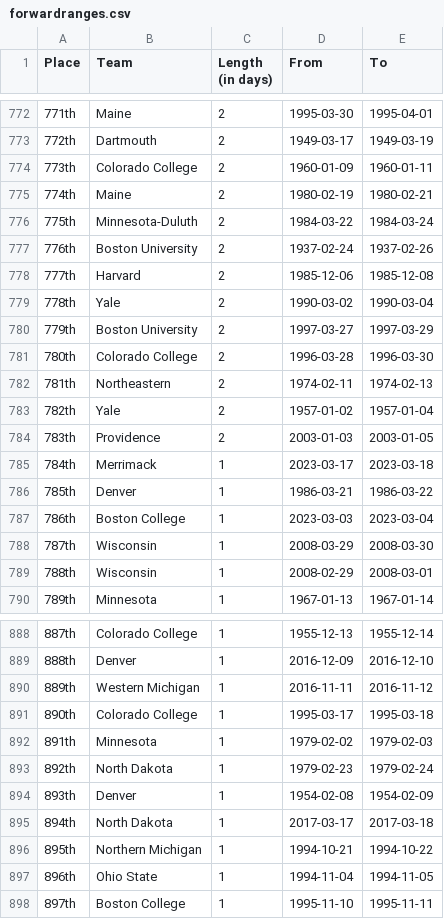
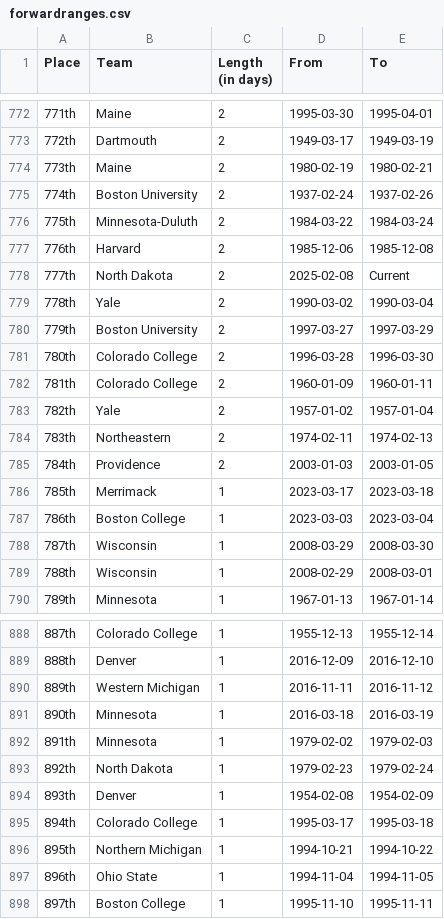
Before and after one commit to ankudovychm/collegehockey-macguffin, a CSV file: data/leaderboard/forwardranges.csv, drawn as a sheet; only a part is shown, gaps mark what is left out; the diff covers the shown part only.

```diff
--- a/data/leaderboard/forwardranges.csv
+++ b/data/leaderboard/forwardranges.csv
@@ -773,7 +773,7 @@ Place,Team,Length (in days),From,To
 772th,Dartmouth,2,1949-03-17,1949-03-19
-773th,Colorado College,2,1960-01-09,1960-01-11
-774th,Maine,2,1980-02-19,1980-02-21
+773th,Maine,2,1980-02-19,1980-02-21
+774th,Boston University,2,1937-02-24,1937-02-26
 775th,Minnesota-Duluth,2,1984-03-22,1984-03-24
-776th,Boston University,2,1937-02-24,1937-02-26
-777th,Harvard,2,1985-12-06,1985-12-08
+776th,Harvard,2,1985-12-06,1985-12-08
+777th,North Dakota,2,2025-02-08,Current
 778th,Yale,2,1990-03-02,1990-03-04
@@ -781,7 +781,7 @@ Place,Team,Length (in days),From,To
 780th,Colorado College,2,1996-03-28,1996-03-30
-781th,Northeastern,2,1974-02-11,1974-02-13
+781th,Colorado College,2,1960-01-09,1960-01-11
 782th,Yale,2,1957-01-02,1957-01-04
-783th,Providence,2,2003-01-03,2003-01-05
-784th,Merrimack,1,2023-03-17,2023-03-18
-785th,Denver,1,1986-03-21,1986-03-22
+783th,Northeastern,2,1974-02-11,1974-02-13
+784th,Providence,2,2003-01-03,2003-01-05
+785th,Merrimack,1,2023-03-17,2023-03-18
 786th,Boston College,1,2023-03-03,2023-03-04
@@ -890,3 +890,3 @@ Place,Team,Length (in days),From,To
 889th,Western Michigan,1,2016-11-11,2016-11-12
-890th,Colorado College,1,1995-03-17,1995-03-18
+890th,Minnesota,1,2016-03-18,2016-03-19
 891th,Minnesota,1,1979-02-02,1979-02-03
@@ -894,3 +894,3 @@ Place,Team,Length (in days),From,To
 893th,Denver,1,1954-02-08,1954-02-09
-894th,North Dakota,1,2017-03-17,2017-03-18
+894th,Colorado College,1,1995-03-17,1995-03-18
 895th,Northern Michigan,1,1994-10-21,1994-10-22
```
Also changed, not shown: 38 edited cells elsewhere in this file, data/leaderboard/forwardtotals.csv, data/leaderboard/reverseranges.csv, 1 other file.
